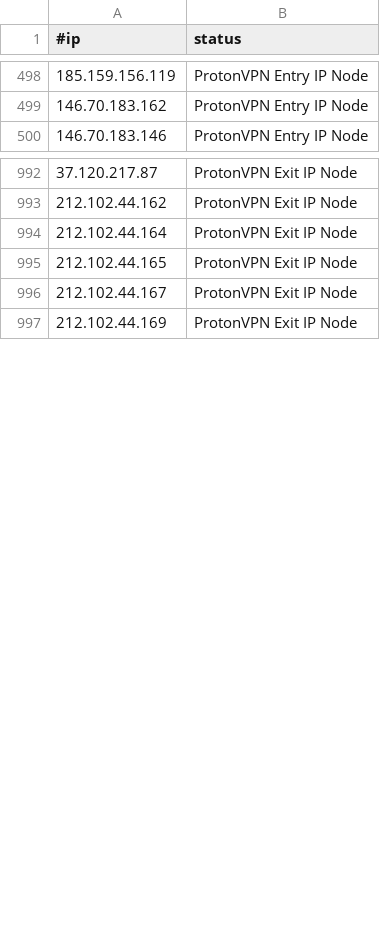
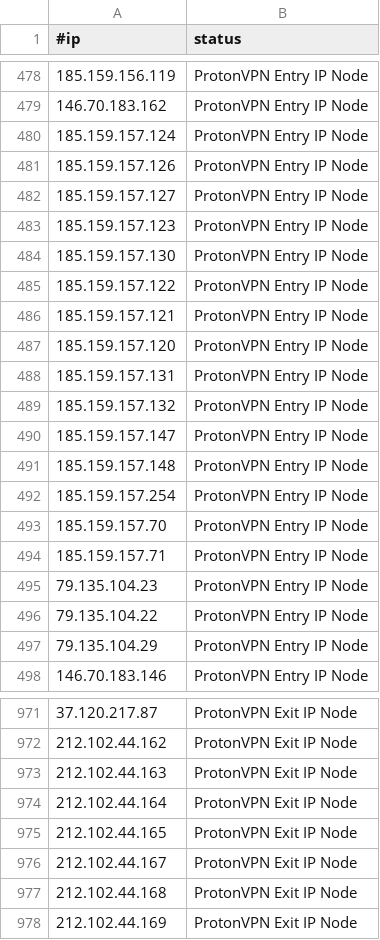
Before and after one commit to beac0n5/C2IntelFeeds, a CSV file: vpn/ProtonVPNIPs.csv, drawn as a sheet; only a part is shown, gaps mark what is left out; the diff covers the shown part only.

```diff
--- a/vpn/ProtonVPNIPs.csv
+++ b/vpn/ProtonVPNIPs.csv
@@ -499,2 +479,20 @@
 146.70.183.162,ProtonVPN Entry IP Node
+185.159.157.124,ProtonVPN Entry IP Node
+185.159.157.126,ProtonVPN Entry IP Node
+185.159.157.127,ProtonVPN Entry IP Node
+185.159.157.123,ProtonVPN Entry IP Node
+185.159.157.130,ProtonVPN Entry IP Node
+185.159.157.122,ProtonVPN Entry IP Node
+185.159.157.121,ProtonVPN Entry IP Node
+185.159.157.120,ProtonVPN Entry IP Node
+185.159.157.131,ProtonVPN Entry IP Node
+185.159.157.132,ProtonVPN Entry IP Node
+185.159.157.147,ProtonVPN Entry IP Node
+185.159.157.148,ProtonVPN Entry IP Node
+185.159.157.254,ProtonVPN Entry IP Node
+185.159.157.70,ProtonVPN Entry IP Node
+185.159.157.71,ProtonVPN Entry IP Node
+79.135.104.23,ProtonVPN Entry IP Node
+79.135.104.22,ProtonVPN Entry IP Node
+79.135.104.29,ProtonVPN Entry IP Node
 146.70.183.146,ProtonVPN Entry IP Node
@@ -993,2 +972,3 @@
 212.102.44.162,ProtonVPN Exit IP Node
+212.102.44.163,ProtonVPN Exit IP Node
 212.102.44.164,ProtonVPN Exit IP Node
@@ -996,2 +976,3 @@
 212.102.44.167,ProtonVPN Exit IP Node
+212.102.44.168,ProtonVPN Exit IP Node
 212.102.44.169,ProtonVPN Exit IP Node
```
Also changed, not shown: 20 removed rows and 34 moved rows elsewhere in this file, feeds/DNSC2Domains-30day.csv, 3 other files.
